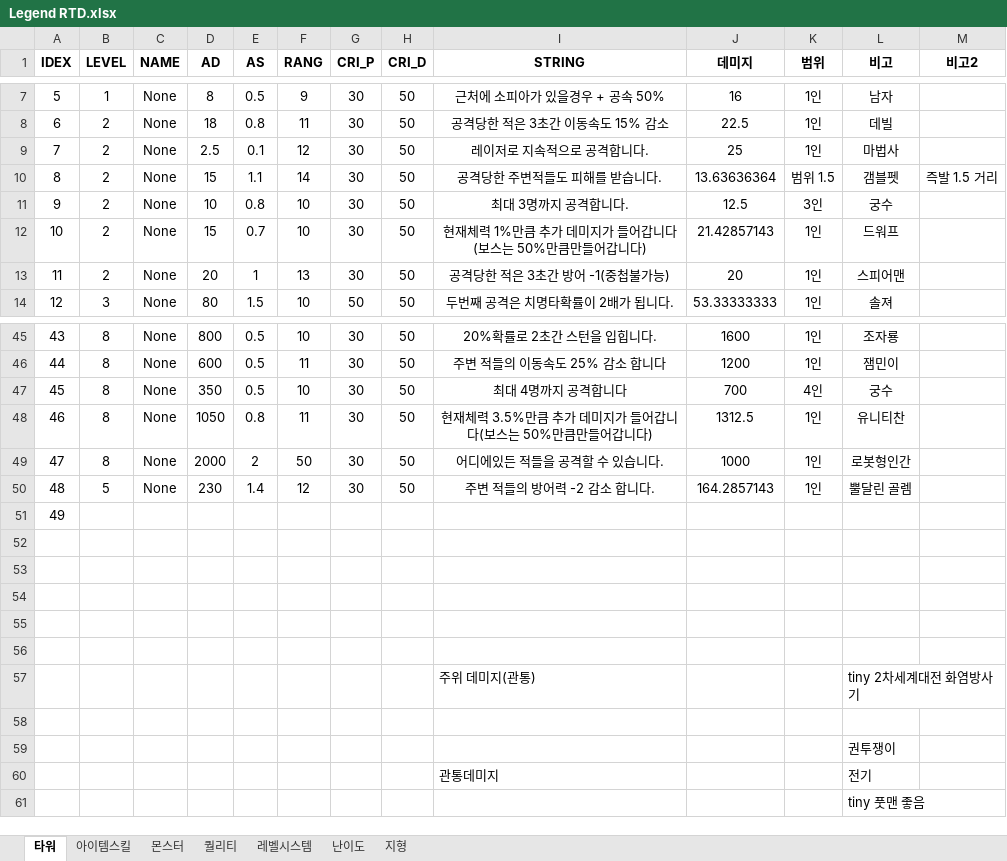
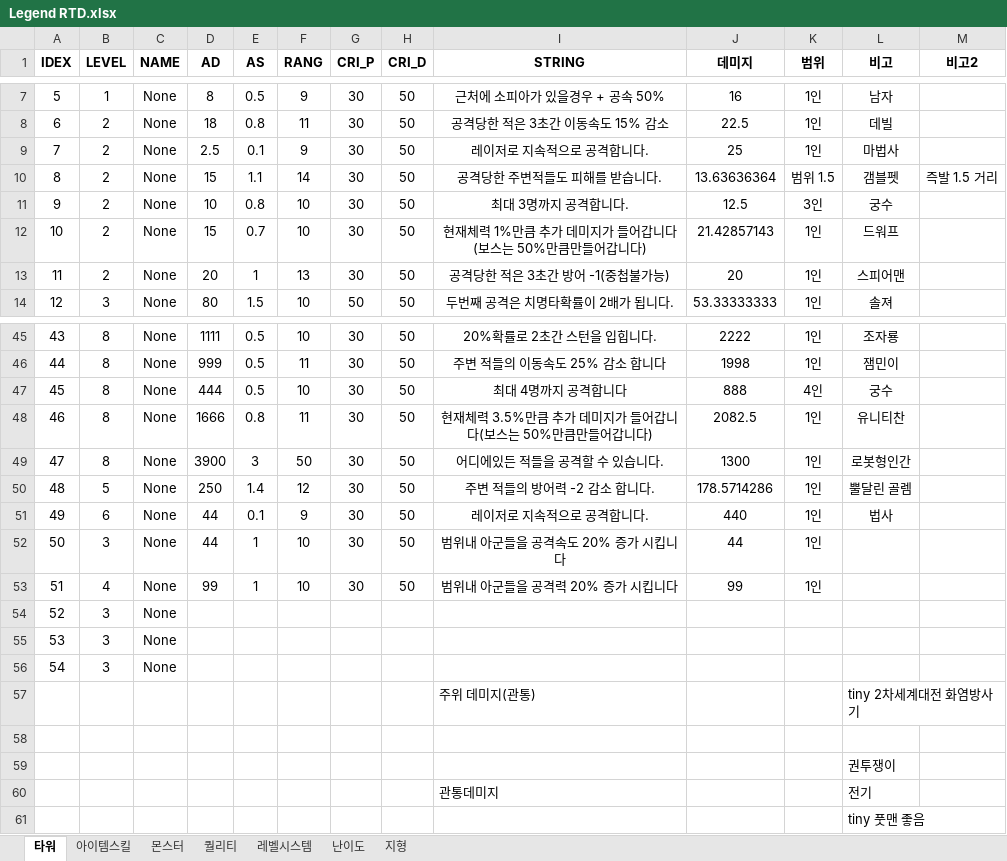
Before and after one commit to wolstar415/Unity_Game_Project_1, an Excel workbook: [작업폴더]RandomTowerDefence/Legend RTD.xlsx, sheet 타워, drawn as a sheet; only a part is shown, gaps mark what is left out; values as stored, in another font and other column widths than the file's, no borders; charts and pictures not drawn; the diff covers the shown part only; the diff names each change by its address in the sheet, - before the commit and + after, or states it on an @@ line.

```diff
--- a/[작업폴더]RandomTowerDefence/Legend RTD.xlsx (sheet 타워)
+++ b/[작업폴더]RandomTowerDefence/Legend RTD.xlsx (sheet 타워)
-F9 (RANG): 12
+F9 (RANG): 9
-D45 (AD): 800
+D45 (AD): 1111
-J45 (데미지): 1600
+J45 (데미지): 2222
-D46 (AD): 600
+D46 (AD): 999
-J46 (데미지): 1200
+J46 (데미지): 1998
-D47 (AD): 350
+D47 (AD): 444
-J47 (데미지): 700
+J47 (데미지): 888
-D48 (AD): 1050
+D48 (AD): 1666
-J48 (데미지): 1312.5
+J48 (데미지): 2082.5
-D49 (AD): 2000
+D49 (AD): 3900
-E49 (AS): 2
+E49 (AS): 3
-J49 (데미지): 1000
+J49 (데미지): 1300
-D50 (AD): 230
+D50 (AD): 250
-J50 (데미지): 164.2857143
+J50 (데미지): 178.5714286
-B51 (LEVEL): (empty)
+B51 (LEVEL): 6
-C51 (NAME): (empty)
+C51 (NAME): None
-D51 (AD): (empty)
+D51 (AD): 44
-E51 (AS): (empty)
+E51 (AS): 0.1
-F51 (RANG): (empty)
+F51 (RANG): 9
-G51 (CRI_P): (empty)
+G51 (CRI_P): 30
-H51 (CRI_D): (empty)
+H51 (CRI_D): 50
-I51 (STRING): (empty)
+I51 (STRING): 레이저로 지속적으로 공격합니다.
-J51 (데미지): (empty)
+J51 (데미지): 440
-K51 (범위): (empty)
+K51 (범위): 1인
-L51 (비고): (empty)
+L51 (비고): 법사
-row 52: (empty)
+row 52: 50 | 3 | None | 44 | 1 | 10 | 30 | 50 | 범위내 아군들을 공격속도 20% 증가 시킵니다 | 44 | 1인
-row 53: (empty)
+row 53: 51 | 4 | None | 99 | 1 | 10 | 30 | 50 | 범위내 아군들을 공격력 20% 증가 시킵니다 | 99 | 1인
-row 54: (empty)
+row 54: 52 | 3 | None
-row 55: (empty)
+row 55: 53 | 3 | None
-row 56: (empty)
+row 56: 54 | 3 | None
```
Also changed, not shown: 64 edited cells elsewhere in this sheet, charts or pictures, 12 other files.
